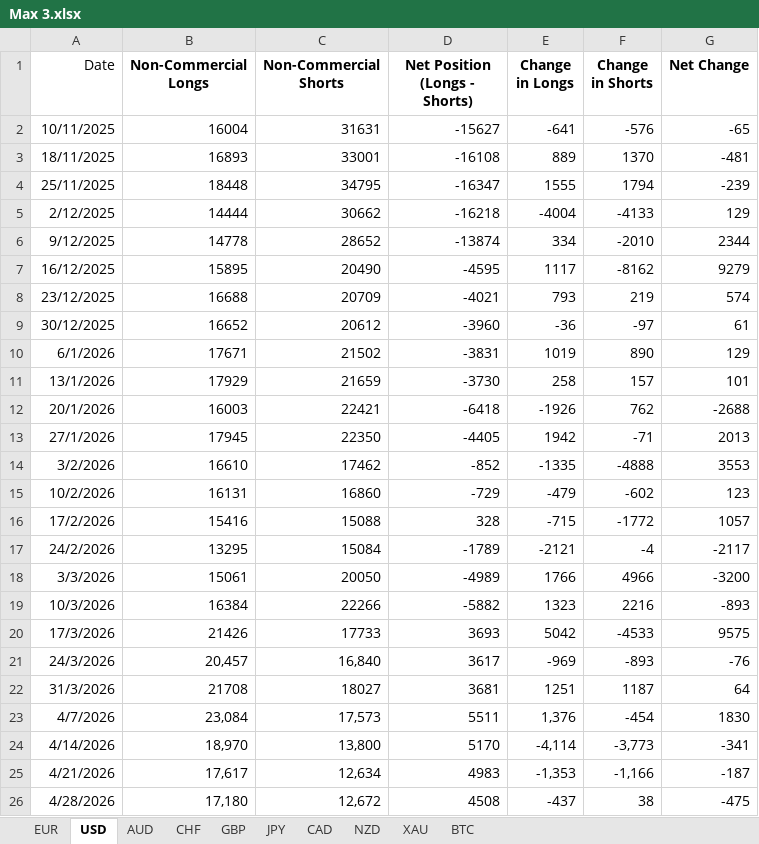
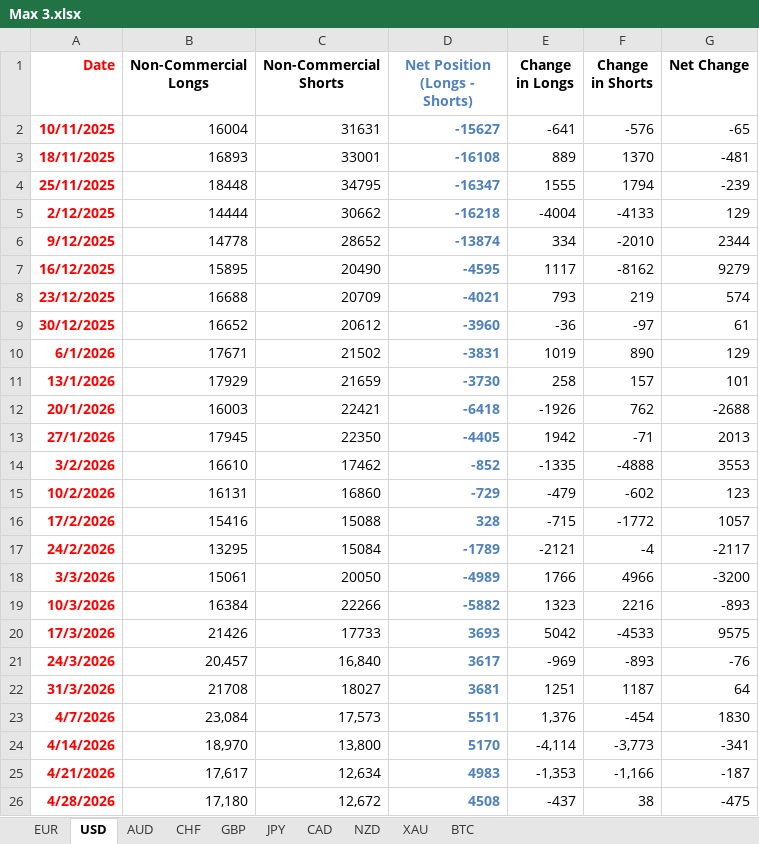
Before and after one commit to maxwellkarani89-bit/NEW-SYSTEM, an Excel workbook: Max 3.xlsx, sheet USD, drawn as a sheet; values as stored, in another font and other column widths than the file's, no borders; charts and pictures not drawn; the diff names each change by its address in the sheet, - before the commit and + after, or states it on an @@ line.

```diff
--- a/Max 3.xlsx (sheet USD)
+++ b/Max 3.xlsx (sheet USD)
@@ A1:A26 bold: off → on, text colour: black → #FF0000 @@
-D1:D26 text colour: black
+D1:D26 text colour: #4F81BD
-D2:D26 bold: off
+D2:D26 bold: on
```
Also changed, not shown: sheet EUR, sheet NZD, sheet CHF, sheet CAD, sheet GBP, sheet JPY, 1 more sheet, charts or pictures, Economical analyzer.xlsx, 7 other files.
